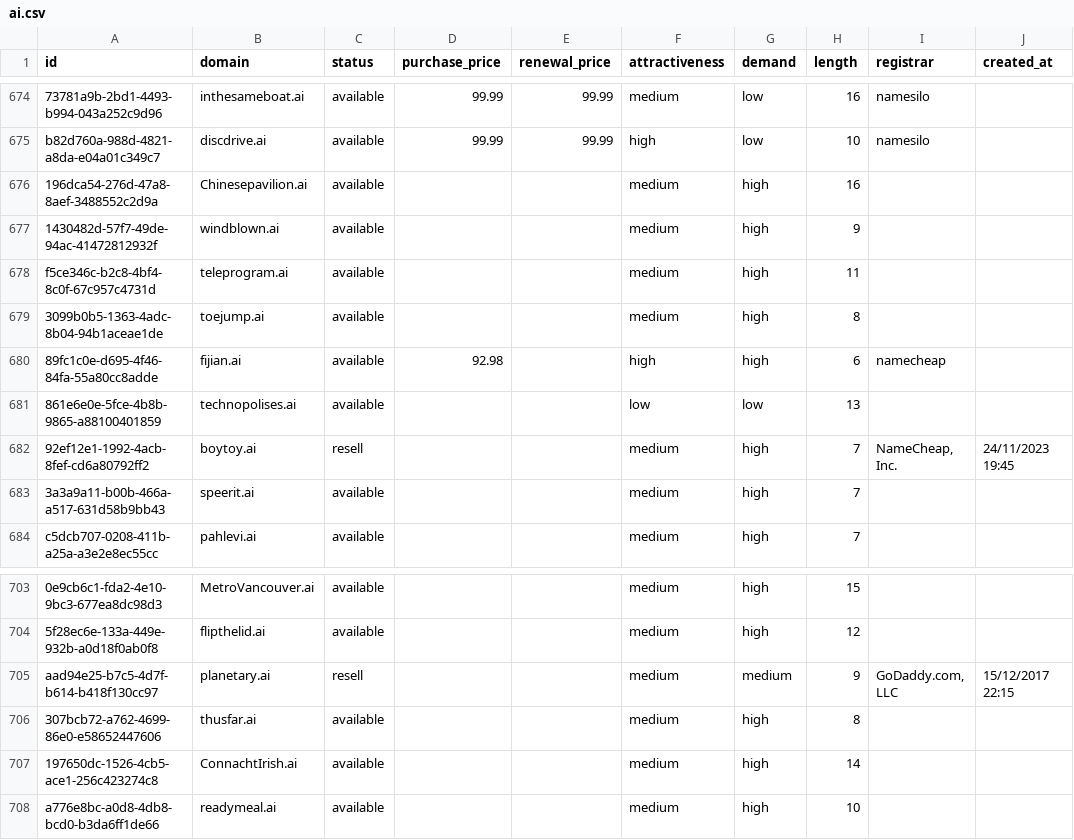
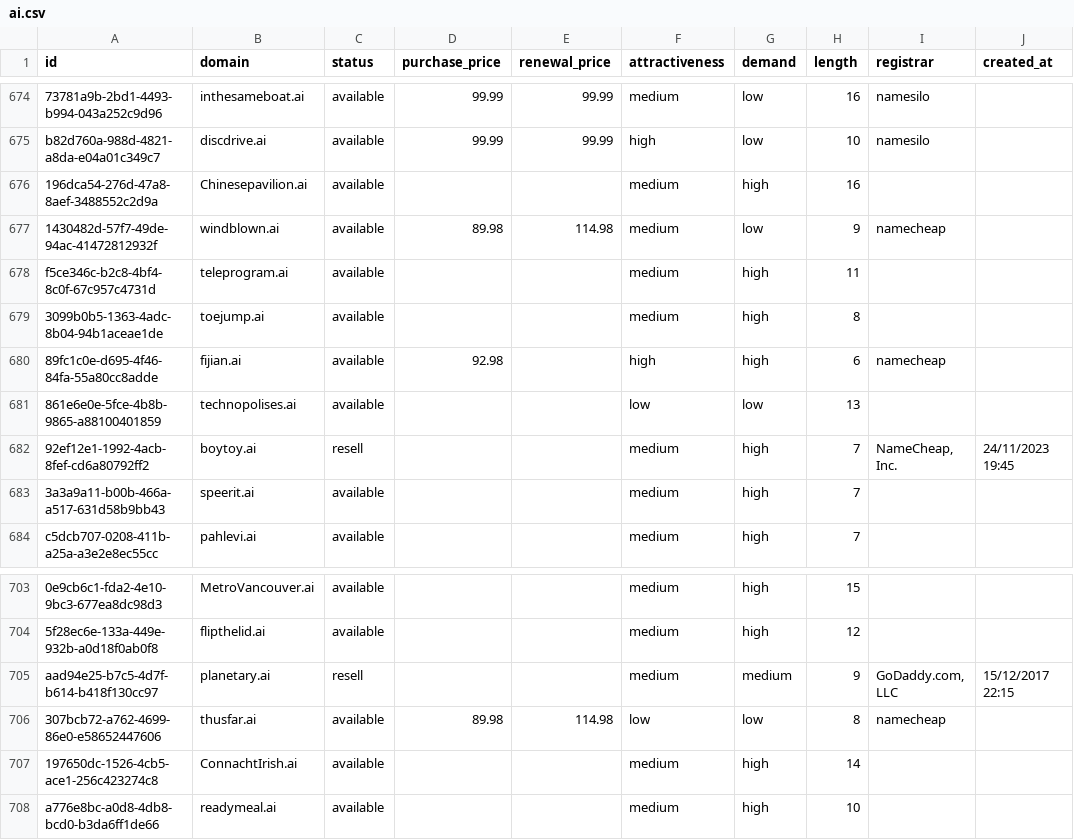
Before and after one commit to UniqueDomains/ai-oneword-domains, a CSV file: ai.csv, drawn as a sheet; only a part is shown, gaps mark what is left out; the diff names each change by its address in the sheet, - before the commit and + after, or states it on an @@ line.

Commit message:
Domains update

```diff
--- a/ai.csv
+++ b/ai.csv
-D677 (purchase_price): (empty)
+D677 (purchase_price): 89.98
-E677 (renewal_price): (empty)
+E677 (renewal_price): 114.98
-G677 (demand): high
+G677 (demand): low
-I677 (registrar): (empty)
+I677 (registrar): namecheap
-D706 (purchase_price): (empty)
+D706 (purchase_price): 89.98
-E706 (renewal_price): (empty)
+E706 (renewal_price): 114.98
-F706 (attractiveness): medium
+F706 (attractiveness): low
-G706 (demand): high
+G706 (demand): low
-I706 (registrar): (empty)
+I706 (registrar): namecheap
```
Also changed, not shown: 4 other files.
